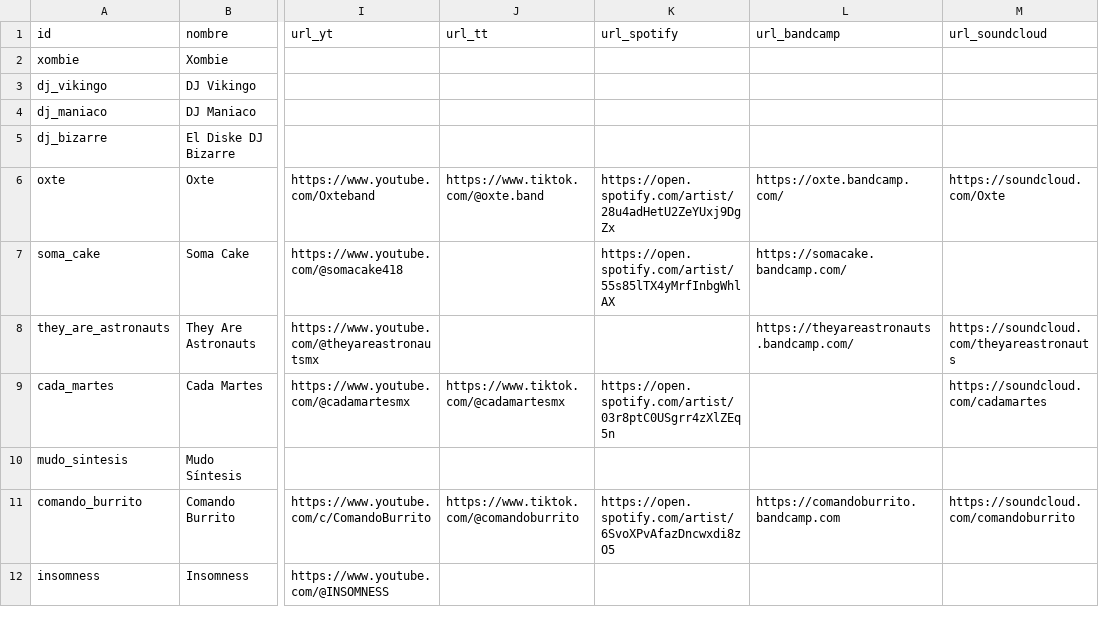
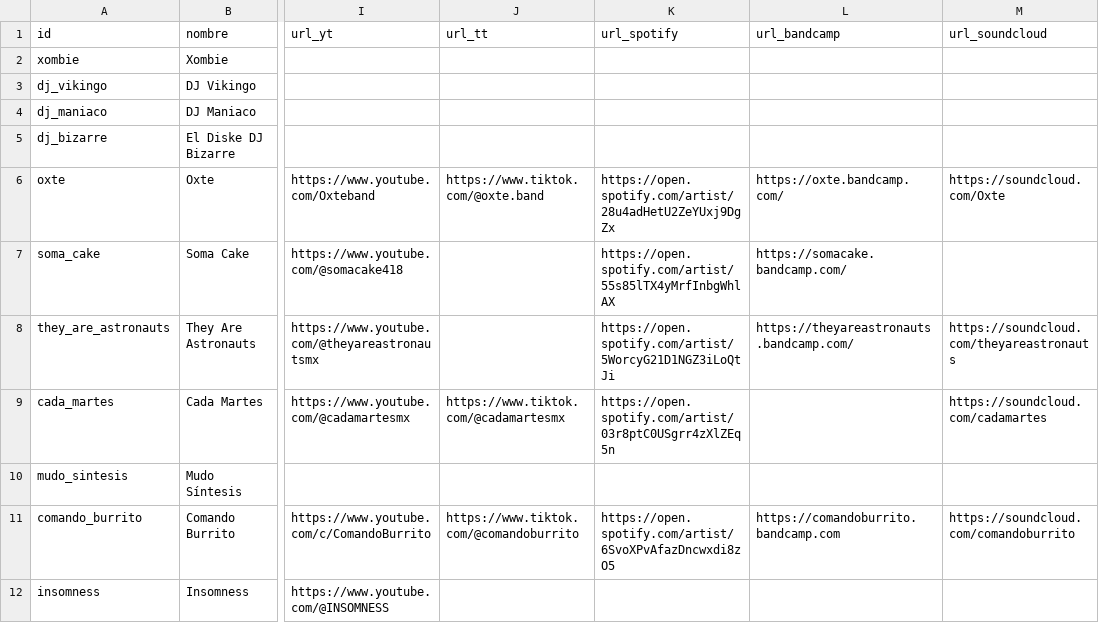
Before and after one commit to baldeadr/fronteragrande, a CSV file: data/escena_local.csv, drawn as a sheet; only a part is shown, gaps mark what is left out; the diff covers the shown part only; the diff names each change by its address in the sheet, - before the commit and + after, or states it on an @@ line.

Commit message:
Captura oyentes mensuales públicos de Spotify

```diff
--- a/data/escena_local.csv
+++ b/data/escena_local.csv
-K8 (url_spotify): (empty)
+K8 (url_spotify): https://open.spotify.com/artist/5WorcyG21D1NGZ3iLoQtJi
```
Also changed, not shown: 10 edited cells elsewhere in this file, 16 other files.
